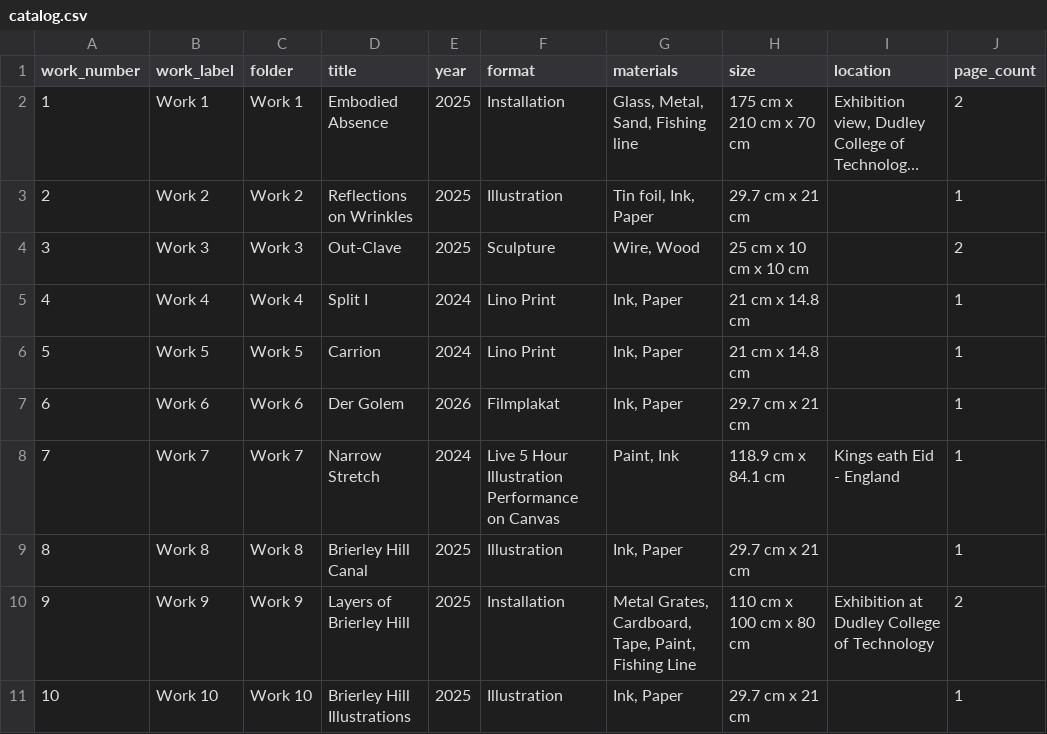
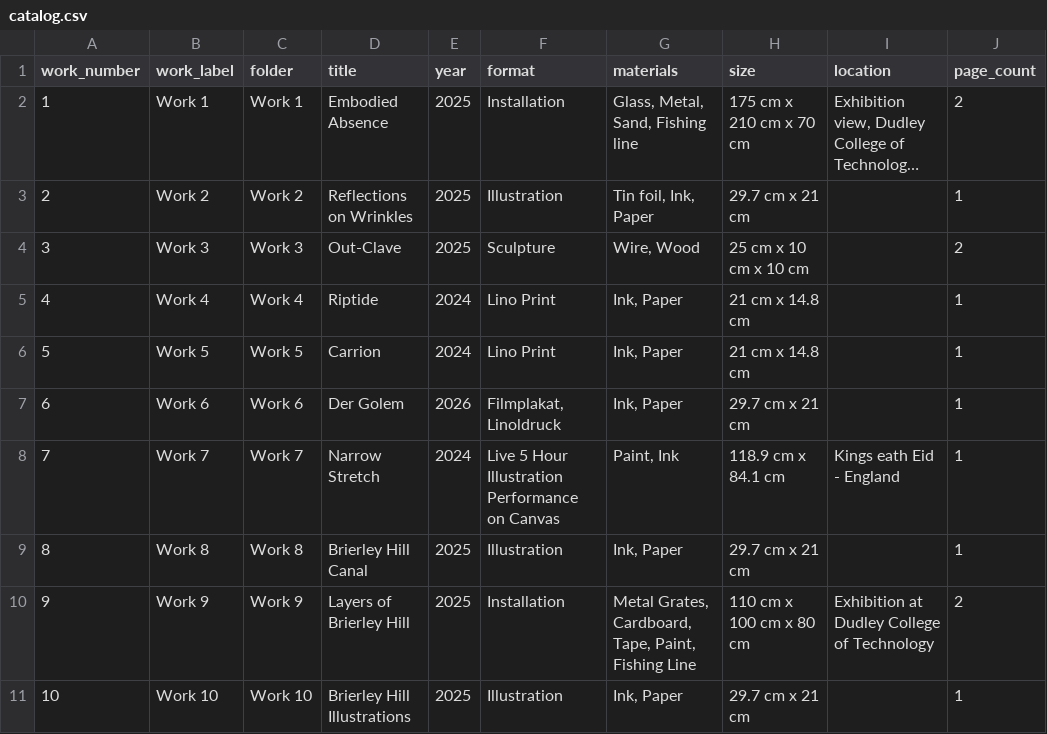
Before and after one commit to GeorgeFejer91/annafejer.art, a CSV file: Portfolio/portfolio_compiled_works_metadata/catalog.csv, drawn as a sheet; only a part is shown; long unchanged cells end in …; the diff names each change by its address in the sheet, - before the commit and + after, or states it on an @@ line.

Commit message:
Rename Split I and update Der Golem format

```diff
--- a/Portfolio/portfolio_compiled_works_metadata/catalog.csv
+++ b/Portfolio/portfolio_compiled_works_metadata/catalog.csv
-D5 (title): Split I
+D5 (title): Riptide
-F7 (format): Filmplakat
+F7 (format): Filmplakat, Linoldruck
```
Also changed, not shown: Portfolio/portfolio_compiled_works_metadata/filename_map.csv, 17 other files.
